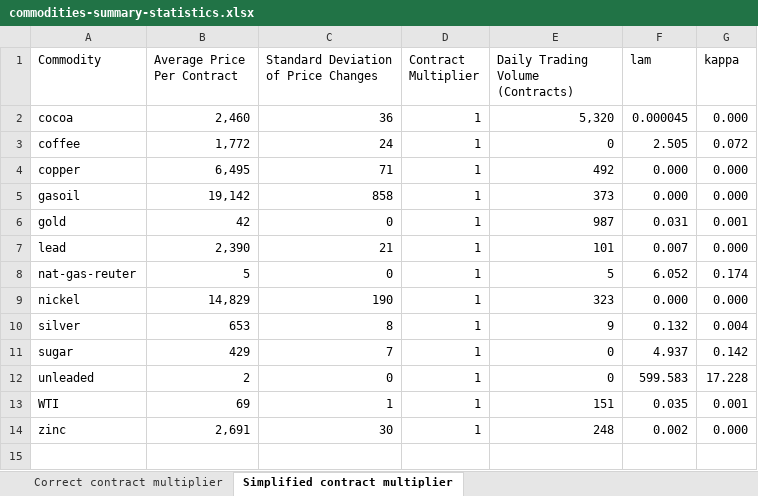
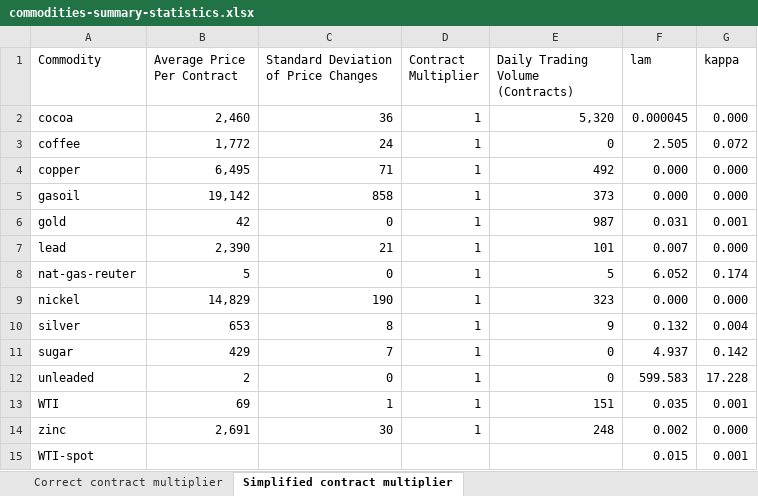
Before and after one commit to dynamic-trading-RL/dynamic-trading, an Excel workbook: data/data_source/market_data/commodities-summary-statistics.xlsx, sheet Simplified contract multiplier, drawn as a sheet; values as stored, in another font and other column widths than the file's, no borders; the diff names each change by its address in the sheet, - before the commit and + after, or states it on an @@ line.

Commit message:
added WTI-spot in summary statistics

```diff
--- a/data/data_source/market_data/commodities-summary-statistics.xlsx (sheet Simplified contract multiplier)
+++ b/data/data_source/market_data/commodities-summary-statistics.xlsx (sheet Simplified contract multiplier)
+row 15: WTI-spot |  |  |  |  | 0.015 | 0.001
```
